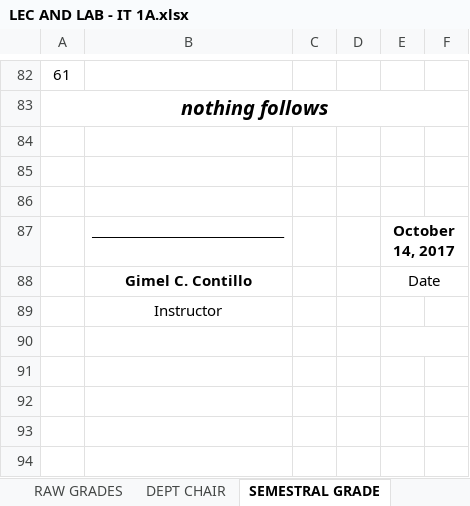
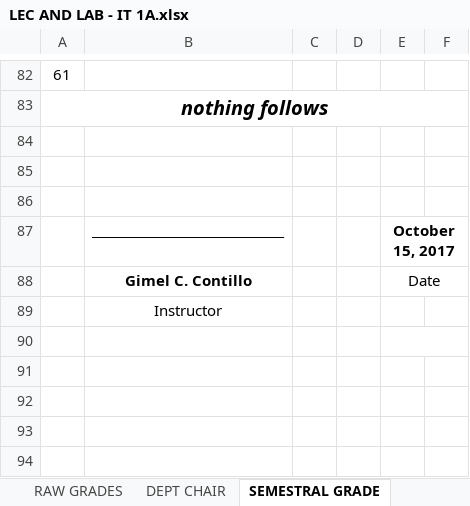
Before and after one commit to ghilo17/Grading-Sheets-First-Sem-2017-2018, an Excel workbook: DCIT 21 - IT 1A/LEC AND LAB - IT 1A.xlsx, sheet SEMESTRAL GRADE, drawn as a sheet; only a part is shown, gaps mark what is left out; values as stored, in another font and other column widths than the file's, no borders; charts and pictures and conditional formats not drawn; the diff names each change by its address in the sheet, - before the commit and + after, or states it on an @@ line.

Commit message:
Modified the IT 1A Grading sheet

```diff
--- a/DCIT 21 - IT 1A/LEC AND LAB - IT 1A.xlsx (sheet SEMESTRAL GRADE)
+++ b/DCIT 21 - IT 1A/LEC AND LAB - IT 1A.xlsx (sheet SEMESTRAL GRADE)
-E87: October 14, 2017
+E87: October 15, 2017
```
